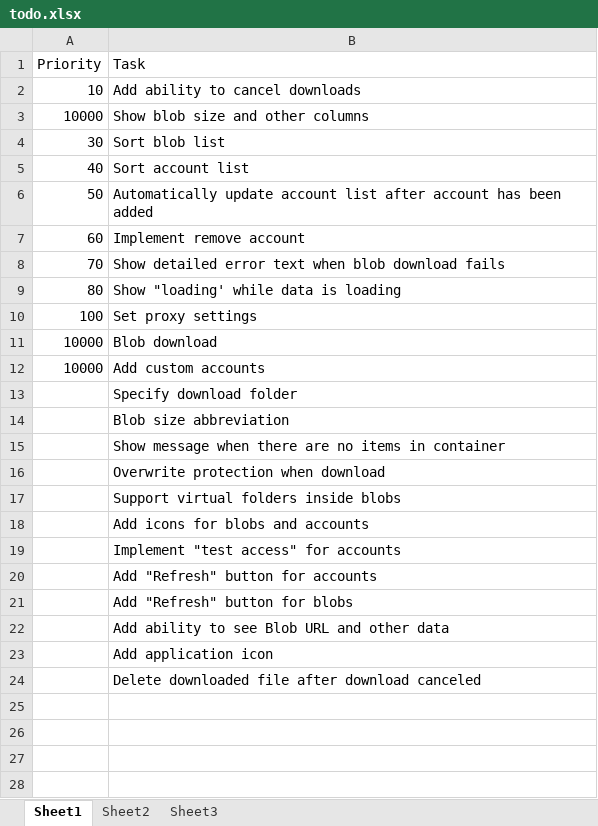
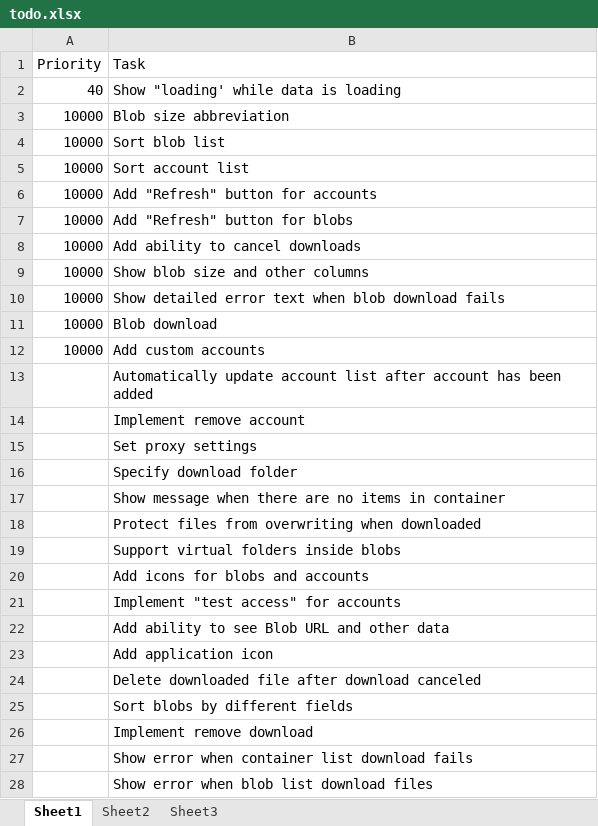
Before and after one commit to ikriv/AquaExplorer, an Excel workbook: doc/todo.xlsx, sheet Sheet1, drawn as a sheet; only a part is shown; values as stored, in another font and other column widths than the file's, no borders; removed rows and columns are numbered as before the commit, all else as after; the diff covers the shown part only; the diff names each change by its address in the sheet, - before the commit and + after, or states it on an @@ line.

Commit message:
Updated todo

```diff
--- a/doc/todo.xlsx (sheet Sheet1)
+++ b/doc/todo.xlsx (sheet Sheet1)
+row 2: 40 | Show "loading' while data is loading
+row 3: 10000 | Blob size abbreviation
+row 4: 10000 | Sort blob list
+row 5: 10000 | Sort account list
+row 6: 10000 | Add "Refresh" button for accounts
+row 7: 10000 | Add "Refresh" button for blobs
-A8 (Priority): 10
+A8 (Priority): 10000
-row 4: 30 | Sort blob list
-row 5: 40 | Sort account list
-row 6: 50 | Automatically update account list after account has been added
-row 7: 60 | Implement remove account
-A10 (Priority): 70
+A10 (Priority): 10000
-row 9: 80 | Show "loading' while data is loading
-row 10: 100 | Set proxy settings
+row 13:  | Automatically update account list after account has been added
+row 14:  | Implement remove account
+row 15:  | Set proxy settings
-row 14:  | Blob size abbreviation
-B18 (Task): Overwrite protection when download
+B18 (Task): Protect files from overwriting when downloaded
-row 20:  | Add "Refresh" button for accounts
-row 21:  | Add "Refresh" button for blobs
+row 25:  | Sort blobs by different fields
+row 26:  | Implement remove download
+row 27:  | Show error when container list download fails
+row 28:  | Show error when blob list download files
```
Also changed, not shown: 4 added rows elsewhere in this sheet.
